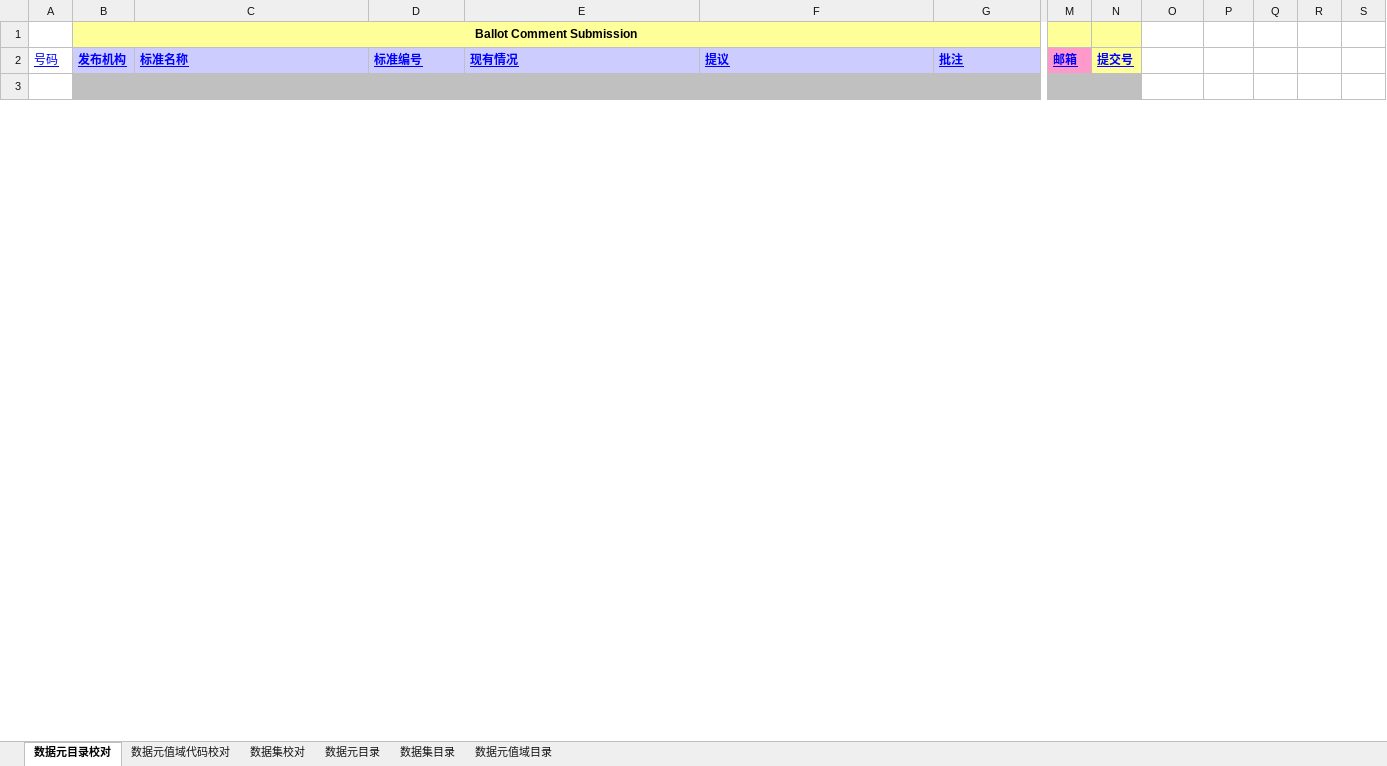
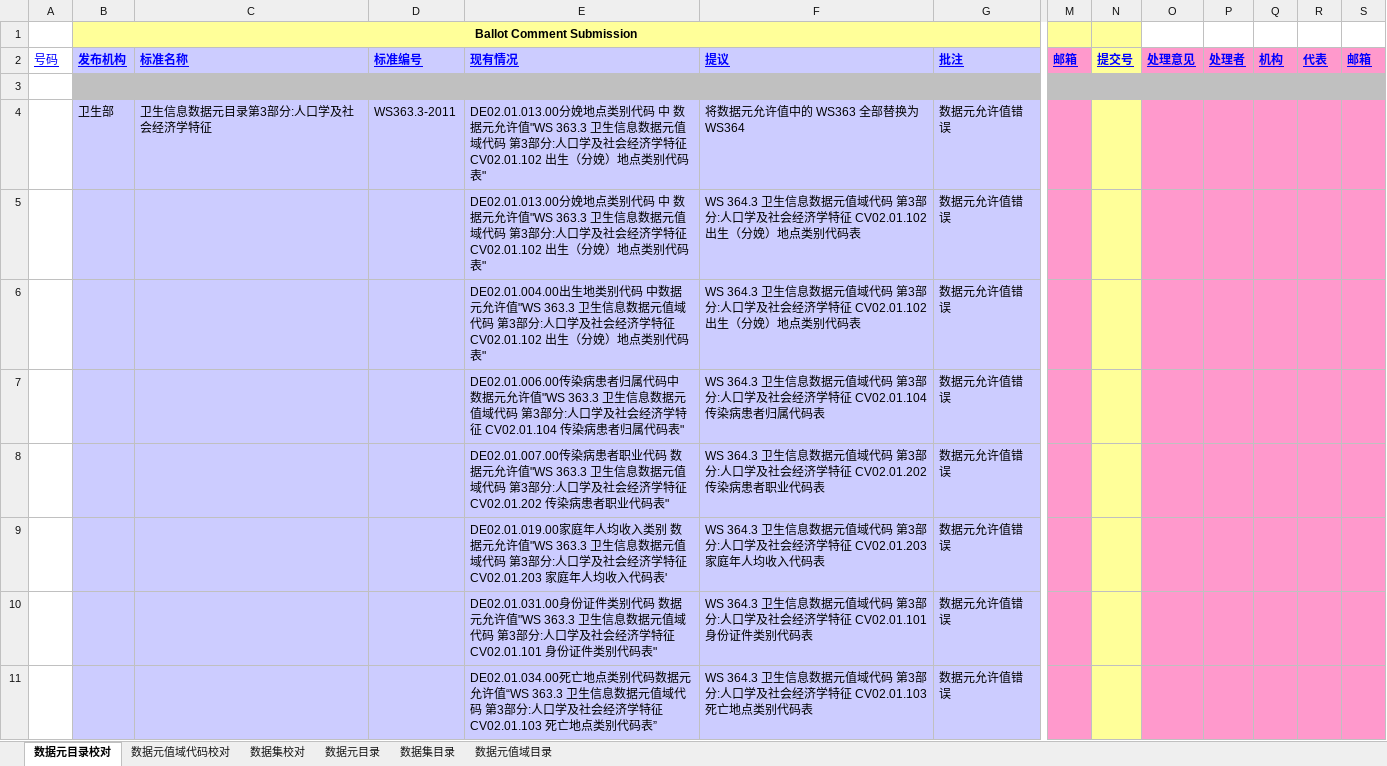
Before and after one commit to bltcn/healthcaredatastandard, an Excel workbook: 成品/R1/卫生信息数据元_校对.xlsx, sheet 数据元目录校对, drawn as a sheet; only a part is shown, gaps mark what is left out; values as stored, in another font and other column widths than the file's, no borders; rows hold the shown columns only; the diff covers the shown part only; the diff names each change by its address in the sheet, - before the commit and + after, or states it on an @@ line.

```diff
--- a/成品/R1/卫生信息数据元_校对.xlsx (sheet 数据元目录校对)
+++ b/成品/R1/卫生信息数据元_校对.xlsx (sheet 数据元目录校对)
-O2: (empty)
+O2: 处理意见
-O2:S2 fill: none
+O2:S2 fill: #FF99CC
-P2: (empty)
+P2: 处理者
-Q2: (empty)
+Q2: 机构
-R2: (empty)
+R2: 代表
-S2: (empty)
+S2: 邮箱
-O3:S3 fill: none
+O3:S3 fill: #C0C0C0
+row 4:  | 卫生部 | 卫生信息数据元目录第3部分:人口学及社会经济学特征 | WS363.3-2011 | DE02.01.013.00分娩地点类别代码 中 数据元允许值"WS 363.3 卫生信息数据元值域代码 第3部分:人口学及社会经济学特征 CV02.01.102 出生（分娩）地点类别代码表" | 将数据元允许值中的 WS363 全部替换为 WS364 | 数据元允许值错误
+row 5:  |  |  |  | DE02.01.013.00分娩地点类别代码 中 数据元允许值"WS 363.3 卫生信息数据元值域代码 第3部分:人口学及社会经济学特征 CV02.01.102 出生（分娩）地点类别代码表" | WS 364.3 卫生信息数据元值域代码 第3部分:人口学及社会经济学特征 CV02.01.102 出生（分娩）地点类别代码表 | 数据元允许值错误
+row 6:  |  |  |  | DE02.01.004.00出生地类别代码 中数据元允许值"WS 363.3 卫生信息数据元值域代码 第3部分:人口学及社会经济学特征 CV02.01.102 出生（分娩）地点类别代码表" | WS 364.3 卫生信息数据元值域代码 第3部分:人口学及社会经济学特征 CV02.01.102 出生（分娩）地点类别代码表 | 数据元允许值错误
+row 7:  |  |  |  | DE02.01.006.00传染病患者归属代码中 数据元允许值"WS 363.3 卫生信息数据元值域代码 第3部分:人口学及社会经济学特征 CV02.01.104 传染病患者归属代码表" | WS 364.3 卫生信息数据元值域代码 第3部分:人口学及社会经济学特征 CV02.01.104 传染病患者归属代码表 | 数据元允许值错误
+row 8:  |  |  |  | DE02.01.007.00传染病患者职业代码 数据元允许值"WS 363.3 卫生信息数据元值域代码 第3部分:人口学及社会经济学特征 CV02.01.202 传染病患者职业代码表" | WS 364.3 卫生信息数据元值域代码 第3部分:人口学及社会经济学特征 CV02.01.202 传染病患者职业代码表 | 数据元允许值错误
+row 9:  |  |  |  | DE02.01.019.00家庭年人均收入类别 数据元允许值"WS 363.3 卫生信息数据元值域代码 第3部分:人口学及社会经济学特征 CV02.01.203 家庭年人均收入代码表' | WS 364.3 卫生信息数据元值域代码 第3部分:人口学及社会经济学特征 CV02.01.203 家庭年人均收入代码表 | 数据元允许值错误
+row 10:  |  |  |  | DE02.01.031.00身份证件类别代码 数据元允许值"WS 363.3 卫生信息数据元值域代码 第3部分:人口学及社会经济学特征 CV02.01.101 身份证件类别代码表" | WS 364.3 卫生信息数据元值域代码 第3部分:人口学及社会经济学特征 CV02.01.101 身份证件类别代码表 | 数据元允许值错误
+row 11:  |  |  |  | DE02.01.034.00死亡地点类别代码数据元允许值“WS 363.3 卫生信息数据元值域代码 第3部分:人口学及社会经济学特征 CV02.01.103 死亡地点类别代码表” | WS 364.3 卫生信息数据元值域代码 第3部分:人口学及社会经济学特征 CV02.01.103 死亡地点类别代码表 | 数据元允许值错误
```
Also changed, not shown: 153 added rows, 3 edited cells and cell formats elsewhere in this sheet.
